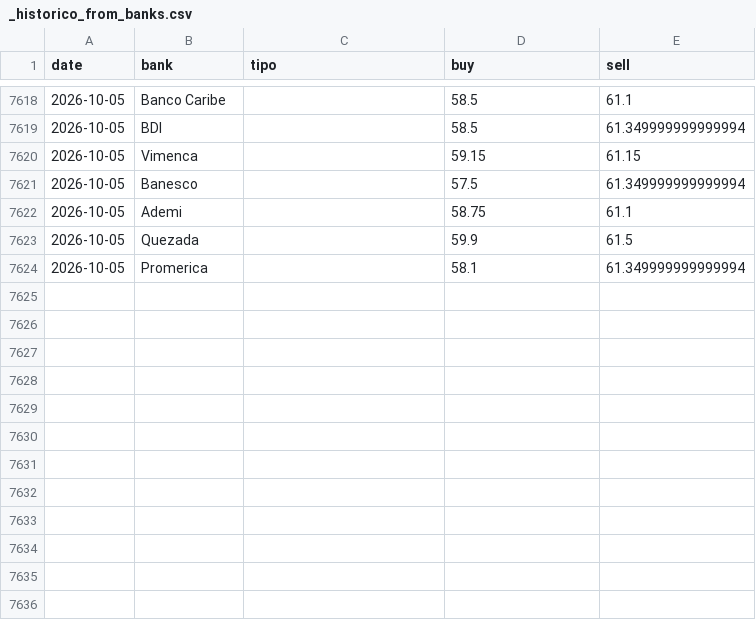
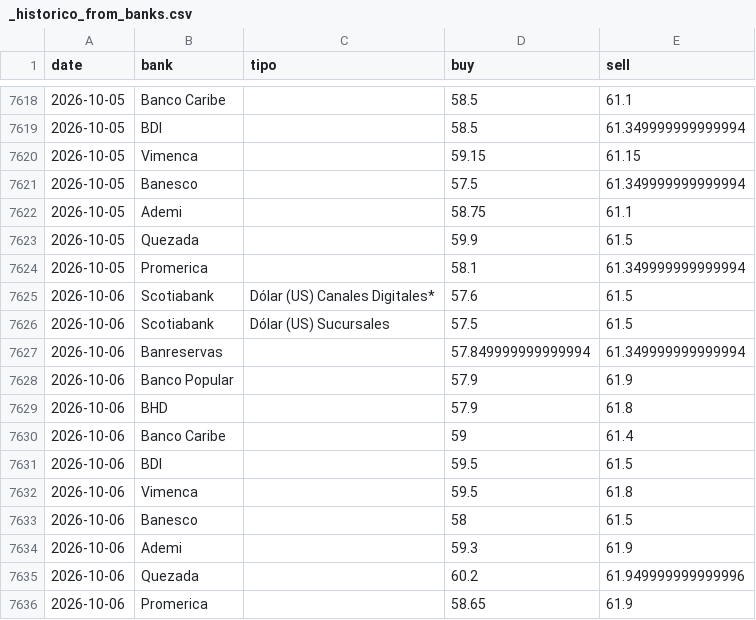
Before and after one commit to emilarmando03/webscraping-tc2, a CSV file: data/from_banks/_historico_from_banks.csv, drawn as a sheet; only a part is shown, gaps mark what is left out; the diff names each change by its address in the sheet, - before the commit and + after, or states it on an @@ line.

```diff
--- a/data/from_banks/_historico_from_banks.csv
+++ b/data/from_banks/_historico_from_banks.csv
+row 7625: 2026-10-06 | Scotiabank | Dólar (US) Canales Digitales* | 57.6 | 61.5
+row 7626: 2026-10-06 | Scotiabank | Dólar (US) Sucursales | 57.5 | 61.5
+row 7627: 2026-10-06 | Banreservas |  | 57.849999999999994 | 61.349999999999994
+row 7628: 2026-10-06 | Banco Popular |  | 57.9 | 61.9
+row 7629: 2026-10-06 | BHD |  | 57.9 | 61.8
+row 7630: 2026-10-06 | Banco Caribe |  | 59 | 61.4
+row 7631: 2026-10-06 | BDI |  | 59.5 | 61.5
+row 7632: 2026-10-06 | Vimenca |  | 59.5 | 61.8
+row 7633: 2026-10-06 | Banesco |  | 58 | 61.5
+row 7634: 2026-10-06 | Ademi |  | 59.3 | 61.9
+row 7635: 2026-10-06 | Quezada |  | 60.2 | 61.949999999999996
+row 7636: 2026-10-06 | Promerica |  | 58.65 | 61.9
```
Also changed, not shown: data/infodolar/_historico_infodolar.csv, 9 other files.
